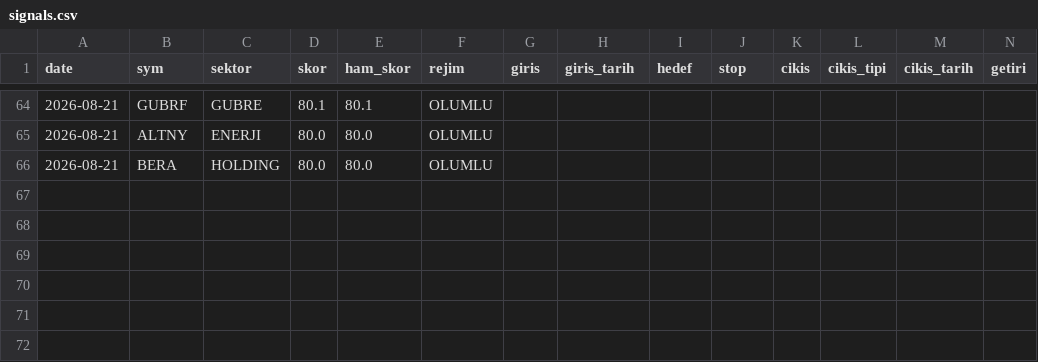
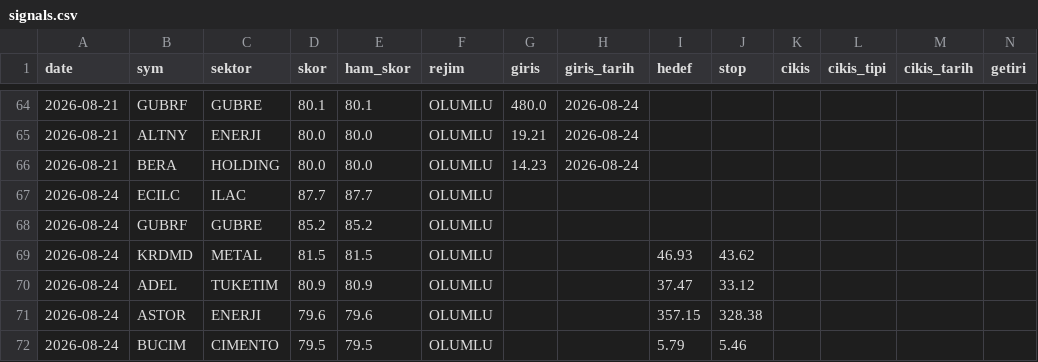
Before and after one commit to Mert04260/bist-radar, a CSV file: canli-izleme/signals.csv, drawn as a sheet; only a part is shown, gaps mark what is left out; rows hold the shown columns only; the diff covers the shown part only; the diff names each change by its address in the sheet, - before the commit and + after, or states it on an @@ line.

```diff
--- a/canli-izleme/signals.csv
+++ b/canli-izleme/signals.csv
-G64 (giris): (empty)
+G64 (giris): 480.0
-H64:H66 (giris_tarih): (empty)
+H64:H66 (giris_tarih): 2026-08-24
-G65 (giris): (empty)
+G65 (giris): 19.21
-G66 (giris): (empty)
+G66 (giris): 14.23
+row 67: 2026-08-24 | ECILC | ILAC | 87.7 | 87.7 | OLUMLU
+row 68: 2026-08-24 | GUBRF | GUBRE | 85.2 | 85.2 | OLUMLU
+row 69: 2026-08-24 | KRDMD | METAL | 81.5 | 81.5 | OLUMLU |  |  | 46.93 | 43.62
+row 70: 2026-08-24 | ADEL | TUKETIM | 80.9 | 80.9 | OLUMLU |  |  | 37.47 | 33.12
+row 71: 2026-08-24 | ASTOR | ENERJI | 79.6 | 79.6 | OLUMLU |  |  | 357.15 | 328.38
+row 72: 2026-08-24 | BUCIM | CIMENTO | 79.5 | 79.5 | OLUMLU |  |  | 5.79 | 5.46
```
Also changed, not shown: 49 edited cells elsewhere in this file, 1 other file.
